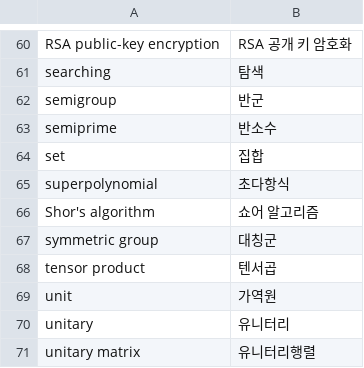
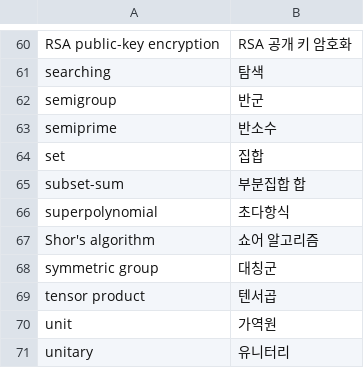
Before and after one commit to Luxque/Quantum-Algorithm-Zoo-KR, a CSV file: data/glossary.csv, drawn as a sheet; only a part is shown, gaps mark what is left out; the shorter side is filled out with more unchanged rows; the diff names each change by its address in the sheet, - before the commit and + after, or states it on an @@ line.

Commit message:
Finish `subset-sum.md`

```diff
--- a/data/glossary.csv
+++ b/data/glossary.csv
+row 65: subset-sum | 부분집합 합
```
Also changed, not shown: 1 other file.
